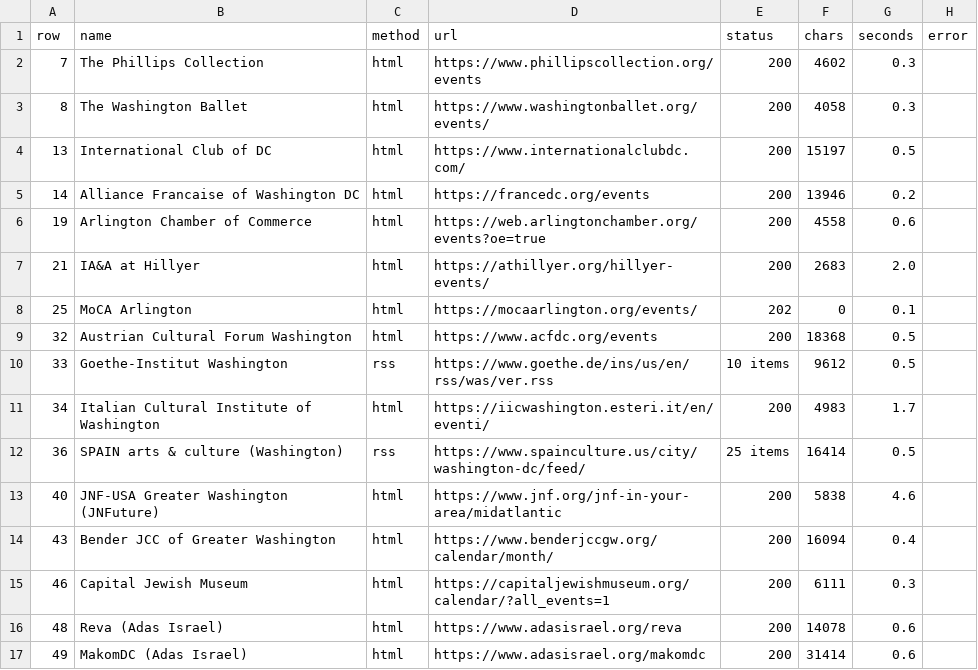
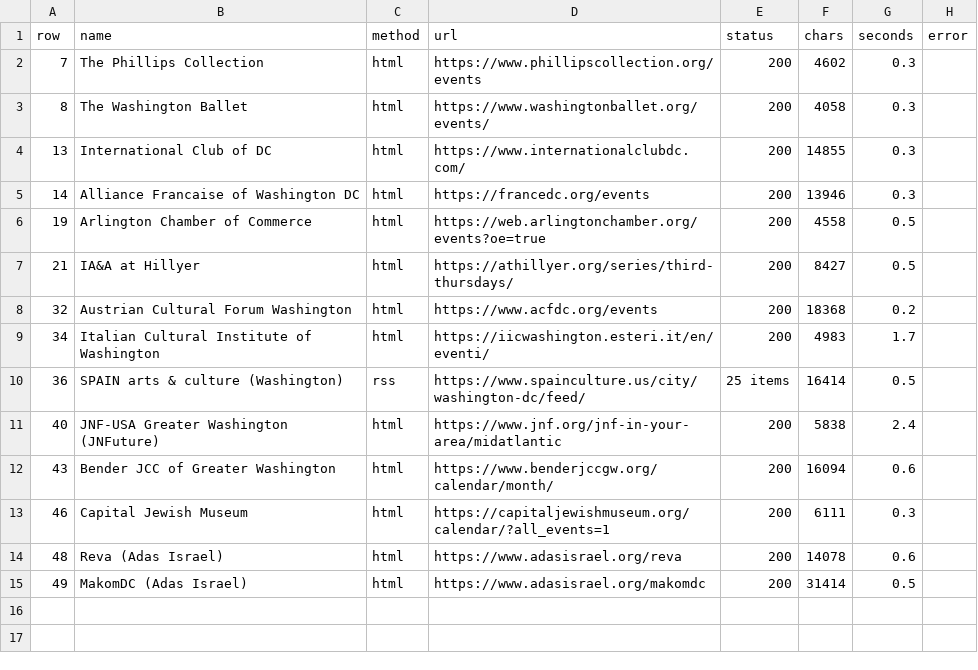
Before and after one commit to emanstof-png/event-feed, a CSV file: elite_raw_fetch_log.csv, drawn as a sheet.

```diff
--- a/elite_raw_fetch_log.csv
+++ b/elite_raw_fetch_log.csv
@@ -3,15 +3,13 @@ row,name,method,url,status,chars,seconds,error
 8,The Washington Ballet,html,https://www.washingtonballet.org/events/,200,4058,0.3,
-13,International Club of DC,html,https://www.internationalclubdc.com/,200,15197,0.5,
-14,Alliance Francaise of Washington DC,html,https://francedc.org/events,200,13946,0.2,
-19,Arlington Chamber of Commerce,html,https://web.arlingtonchamber.org/events?oe=true,200,4558,0.6,
-21,IA&A at Hillyer,html,https://athillyer.org/hillyer-events/,200,2683,2.0,
-25,MoCA Arlington,html,https://mocaarlington.org/events/,202,0,0.1,
-32,Austrian Cultural Forum Washington,html,https://www.acfdc.org/events,200,18368,0.5,
-33,Goethe-Institut Washington,rss,https://www.goethe.de/ins/us/en/rss/was/ver.rss,10 items,9612,0.5,
+13,International Club of DC,html,https://www.internationalclubdc.com/,200,14855,0.3,
+14,Alliance Francaise of Washington DC,html,https://francedc.org/events,200,13946,0.3,
+19,Arlington Chamber of Commerce,html,https://web.arlingtonchamber.org/events?oe=true,200,4558,0.5,
+21,IA&A at Hillyer,html,https://athillyer.org/series/third-thursdays/,200,8427,0.5,
+32,Austrian Cultural Forum Washington,html,https://www.acfdc.org/events,200,18368,0.2,
 34,Italian Cultural Institute of Washington,html,https://iicwashington.esteri.it/en/eventi/,200,4983,1.7,
 36,SPAIN arts & culture (Washington),rss,https://www.spainculture.us/city/washington-dc/feed/,25 items,16414,0.5,
-40,JNF-USA Greater Washington (JNFuture),html,https://www.jnf.org/jnf-in-your-area/midatlantic,200,5838,4.6,
-43,Bender JCC of Greater Washington,html,https://www.benderjccgw.org/calendar/month/,200,16094,0.4,
+40,JNF-USA Greater Washington (JNFuture),html,https://www.jnf.org/jnf-in-your-area/midatlantic,200,5838,2.4,
+43,Bender JCC of Greater Washington,html,https://www.benderjccgw.org/calendar/month/,200,16094,0.6,
 46,Capital Jewish Museum,html,https://capitaljewishmuseum.org/calendar/?all_events=1,200,6111,0.3,
 48,Reva (Adas Israel),html,https://www.adasisrael.org/reva,200,14078,0.6,
-49,MakomDC (Adas Israel),html,https://www.adasisrael.org/makomdc,200,31414,0.6,
+49,MakomDC (Adas Israel),html,https://www.adasisrael.org/makomdc,200,31414,0.5,
```
Also changed, not shown: 14 other files.
